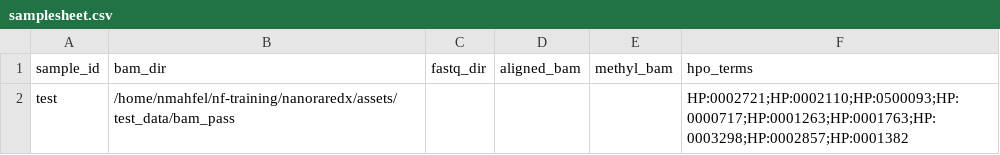
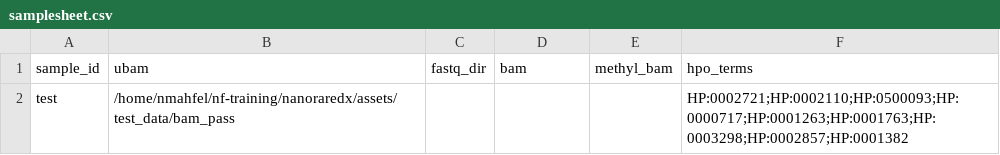
Before and after one commit to nourmahfel/nanoraredx, a CSV file: assets/samplesheet.csv, drawn as a sheet.

```diff
--- a/assets/samplesheet.csv
+++ b/assets/samplesheet.csv
@@ -1,2 +1,2 @@
-sample_id,bam_dir,fastq_dir,aligned_bam,methyl_bam,hpo_terms
+sample_id,ubam,fastq_dir,bam,methyl_bam,hpo_terms
 test,/home/nmahfel/nf-training/nanoraredx/assets/test_data/bam_pass,,,,HP:0002721;HP:0002110;HP:0500093;HP:0000717;HP:0001263;HP:0001763;HP:0003298;HP:0002857;HP:0001382
```
Also changed, not shown: 12 other files.
